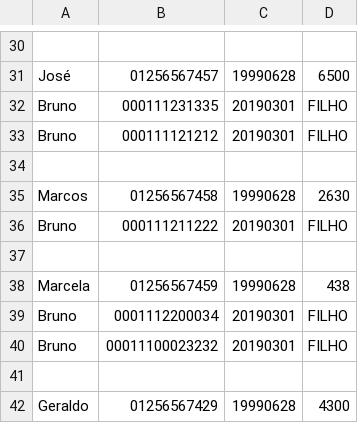
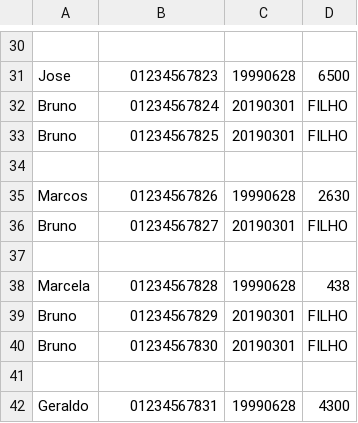
Before and after one commit to lucascs20182/oop-classwork-serratec, a CSV file: TrabalhoFinal/files/entrada.csv, drawn as a sheet; only a part is shown, gaps mark what is left out; the diff covers the shown part only; the diff names each change by its address in the sheet, - before the commit and + after, or states it on an @@ line.

```diff
--- a/TrabalhoFinal/files/entrada.csv
+++ b/TrabalhoFinal/files/entrada.csv
-A31: José
+A31: Jose
-B31: 01256567457
+B31: 01234567823
-B32: 000111231335
+B32: 01234567824
-B33: 000111121212
+B33: 01234567825
-B35: 01256567458
+B35: 01234567826
-B36: 000111211222
+B36: 01234567827
-B38: 01256567459
+B38: 01234567828
-B39: 0001112200034
+B39: 01234567829
-B40: 00011100023232
+B40: 01234567830
-B42: 01256567429
+B42: 01234567831
```
Also changed, not shown: 24 edited cells elsewhere in this file, TrabalhoFinal/files/saida.csv, 1 other file.
